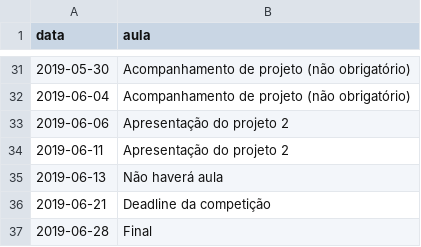
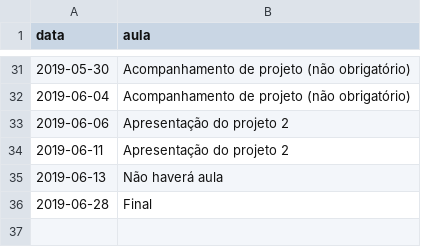
Before and after one commit to ProfLuciano/cd, a CSV file: pages/data.csv, drawn as a sheet; only a part is shown, gaps mark what is left out; the diff names each change by its address in the sheet, - before the commit and + after, or states it on an @@ line.

Commit message:
schedule update

```diff
--- a/pages/data.csv
+++ b/pages/data.csv
-row 36: 2019-06-21 | Deadline da competição
```
